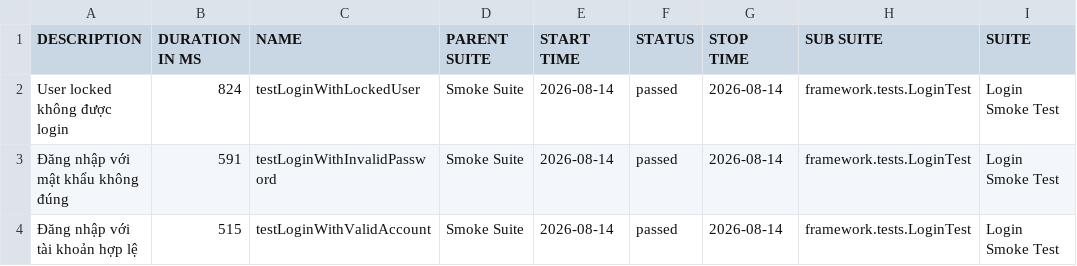
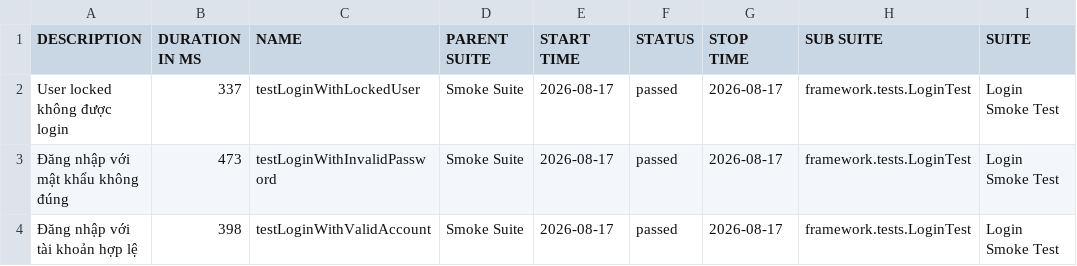
Before and after one commit to maiphun1412/selenium-framework, a CSV file: data/suites.csv, drawn as a sheet; only a part is shown; the diff names each change by its address in the sheet, - before the commit and + after, or states it on an @@ line.

```diff
--- a/data/suites.csv
+++ b/data/suites.csv
-B2 (DURATION IN MS): 824
+B2 (DURATION IN MS): 337
-E2:E4 (START TIME): 2026-08-14
+E2:E4 (START TIME): 2026-08-17
-G2:G4 (STOP TIME): 2026-08-14
+G2:G4 (STOP TIME): 2026-08-17
-B3 (DURATION IN MS): 591
+B3 (DURATION IN MS): 473
-B4 (DURATION IN MS): 515
+B4 (DURATION IN MS): 398
```
Also changed, not shown: 33 other files.
